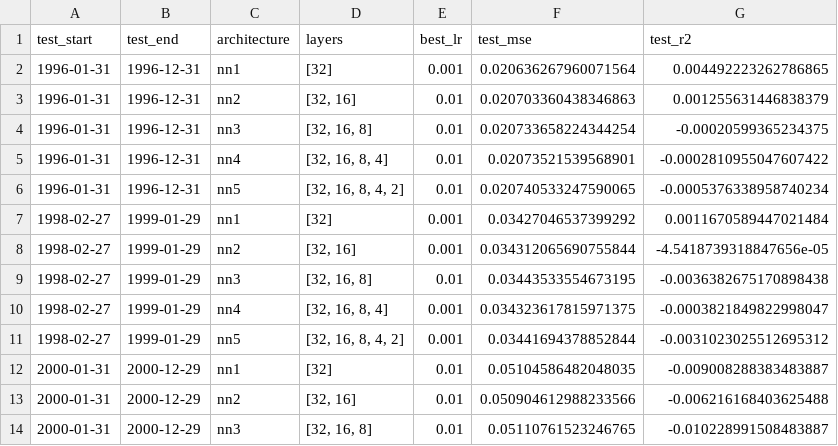
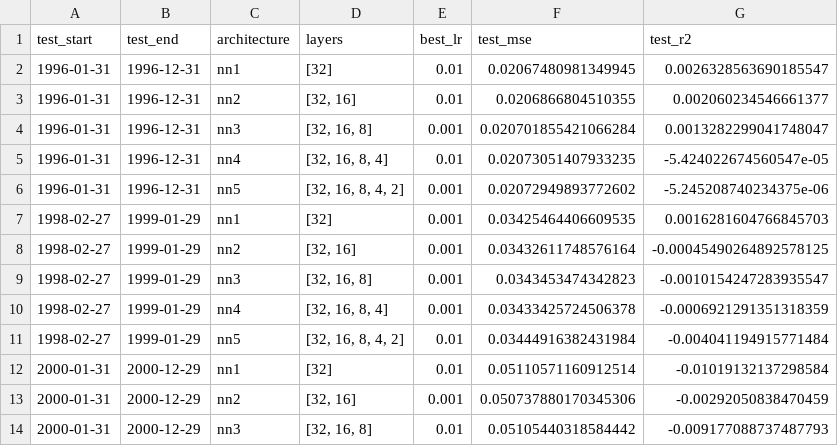
Before and after one commit to lawho13/ML_Pricing, a CSV file: data/nn_models.csv, drawn as a sheet; only a part is shown; the diff covers the shown part only.

```diff
--- a/data/nn_models.csv
+++ b/data/nn_models.csv
@@ -1,14 +1,14 @@
 test_start,test_end,architecture,layers,best_lr,test_mse,test_r2
-1996-01-31,1996-12-31,nn1,[32],0.001,0.020636267960071564,0.004492223262786865
-1996-01-31,1996-12-31,nn2,"[32, 16]",0.01,0.020703360438346863,0.001255631446838379
-1996-01-31,1996-12-31,nn3,"[32, 16, 8]",0.01,0.020733658224344254,-0.00020599365234375
-1996-01-31,1996-12-31,nn4,"[32, 16, 8, 4]",0.01,0.02073521539568901,-0.0002810955047607422
-1996-01-31,1996-12-31,nn5,"[32, 16, 8, 4, 2]",0.01,0.020740533247590065,-0.0005376338958740234
-1998-02-27,1999-01-29,nn1,[32],0.001,0.03427046537399292,0.0011670589447021484
-1998-02-27,1999-01-29,nn2,"[32, 16]",0.001,0.034312065690755844,-4.5418739318847656e-05
-1998-02-27,1999-01-29,nn3,"[32, 16, 8]",0.01,0.03443533554673195,-0.0036382675170898438
-1998-02-27,1999-01-29,nn4,"[32, 16, 8, 4]",0.001,0.034323617815971375,-0.0003821849822998047
-1998-02-27,1999-01-29,nn5,"[32, 16, 8, 4, 2]",0.001,0.03441694378852844,-0.0031023025512695312
-2000-01-31,2000-12-29,nn1,[32],0.01,0.05104586482048035,-0.009008288383483887
-2000-01-31,2000-12-29,nn2,"[32, 16]",0.01,0.050904612988233566,-0.006216168403625488
-2000-01-31,2000-12-29,nn3,"[32, 16, 8]",0.01,0.05110761523246765,-0.010228991508483887
+1996-01-31,1996-12-31,nn1,[32],0.01,0.02067480981349945,0.0026328563690185547
+1996-01-31,1996-12-31,nn2,"[32, 16]",0.01,0.0206866804510355,0.002060234546661377
+1996-01-31,1996-12-31,nn3,"[32, 16, 8]",0.001,0.020701855421066284,0.0013282299041748047
+1996-01-31,1996-12-31,nn4,"[32, 16, 8, 4]",0.01,0.02073051407933235,-5.424022674560547e-05
+1996-01-31,1996-12-31,nn5,"[32, 16, 8, 4, 2]",0.001,0.02072949893772602,-5.245208740234375e-06
+1998-02-27,1999-01-29,nn1,[32],0.001,0.03425464406609535,0.0016281604766845703
+1998-02-27,1999-01-29,nn2,"[32, 16]",0.001,0.03432611748576164,-0.00045490264892578125
+1998-02-27,1999-01-29,nn3,"[32, 16, 8]",0.001,0.0343453474342823,-0.0010154247283935547
+1998-02-27,1999-01-29,nn4,"[32, 16, 8, 4]",0.001,0.03433425724506378,-0.0006921291351318359
+1998-02-27,1999-01-29,nn5,"[32, 16, 8, 4, 2]",0.01,0.03444916382431984,-0.004041194915771484
+2000-01-31,2000-12-29,nn1,[32],0.01,0.05110571160912514,-0.01019132137298584
+2000-01-31,2000-12-29,nn2,"[32, 16]",0.001,0.050737880170345306,-0.00292050838470459
+2000-01-31,2000-12-29,nn3,"[32, 16, 8]",0.01,0.05105440318584442,-0.009177088737487793
```
Also changed, not shown: 132 edited cells elsewhere in this file, 8 other files.
